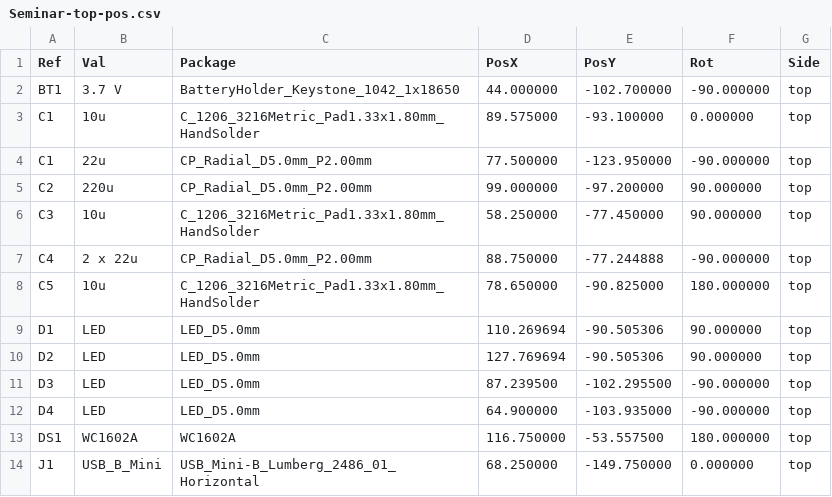
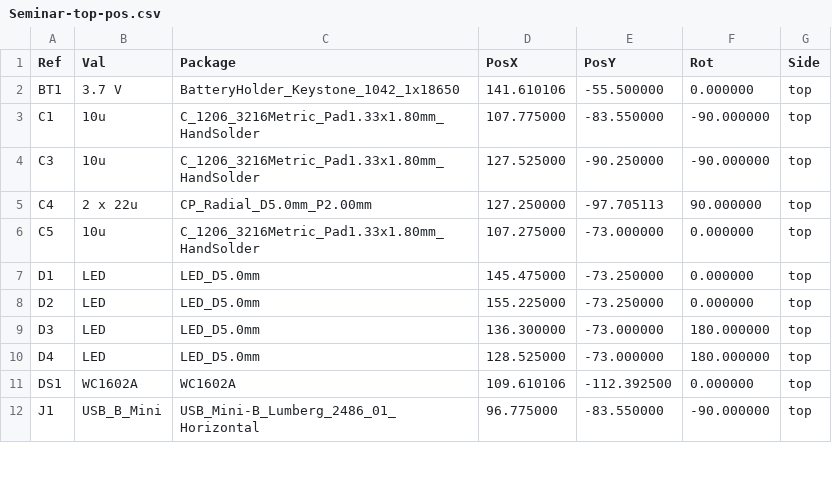
Before and after one commit to ivanhodak69/Seminar, a CSV file: PlacementFile/Seminar-top-pos.csv, drawn as a sheet; only a part is shown; the diff covers the shown part only.

```diff
--- a/PlacementFile/Seminar-top-pos.csv
+++ b/PlacementFile/Seminar-top-pos.csv
@@ -1,14 +1,12 @@
 Ref,Val,Package,PosX,PosY,Rot,Side
-"BT1","3.7 V","BatteryHolder_Keystone_1042_1x18650",44.000000,-102.700000,-90.000000,top
-"C1","10u","C_1206_3216Metric_Pad1.33x1.80mm_HandSolder",89.575000,-93.100000,0.000000,top
-"C1","22u","CP_Radial_D5.0mm_P2.00mm",77.500000,-123.950000,-90.000000,top
-"C2","220u","CP_Radial_D5.0mm_P2.00mm",99.000000,-97.200000,90.000000,top
-"C3","10u","C_1206_3216Metric_Pad1.33x1.80mm_HandSolder",58.250000,-77.450000,90.000000,top
-"C4","2 x 22u","CP_Radial_D5.0mm_P2.00mm",88.750000,-77.244888,-90.000000,top
-"C5","10u","C_1206_3216Metric_Pad1.33x1.80mm_HandSolder",78.650000,-90.825000,180.000000,top
-"D1","LED","LED_D5.0mm",110.269694,-90.505306,90.000000,top
-"D2","LED","LED_D5.0mm",127.769694,-90.505306,90.000000,top
-"D3","LED","LED_D5.0mm",87.239500,-102.295500,-90.000000,top
-"D4","LED","LED_D5.0mm",64.900000,-103.935000,-90.000000,top
-"DS1","WC1602A","WC1602A",116.750000,-53.557500,180.000000,top
-"J1","USB_B_Mini","USB_Mini-B_Lumberg_2486_01_Horizontal",68.250000,-149.750000,0.000000,top
+"BT1","3.7 V","BatteryHolder_Keystone_1042_1x18650",141.610106,-55.500000,0.000000,top
+"C1","10u","C_1206_3216Metric_Pad1.33x1.80mm_HandSolder",107.775000,-83.550000,-90.000000,top
+"C3","10u","C_1206_3216Metric_Pad1.33x1.80mm_HandSolder",127.525000,-90.250000,-90.000000,top
+"C4","2 x 22u","CP_Radial_D5.0mm_P2.00mm",127.250000,-97.705113,90.000000,top
+"C5","10u","C_1206_3216Metric_Pad1.33x1.80mm_HandSolder",107.275000,-73.000000,0.000000,top
+"D1","LED","LED_D5.0mm",145.475000,-73.250000,0.000000,top
+"D2","LED","LED_D5.0mm",155.225000,-73.250000,0.000000,top
+"D3","LED","LED_D5.0mm",136.300000,-73.000000,180.000000,top
+"D4","LED","LED_D5.0mm",128.525000,-73.000000,180.000000,top
+"DS1","WC1602A","WC1602A",109.610106,-112.392500,0.000000,top
+"J1","USB_B_Mini","USB_Mini-B_Lumberg_2486_01_Horizontal",96.775000,-83.550000,-90.000000,top
```
Also changed, not shown: 2 removed rows and 52 edited cells elsewhere in this file, 24 other files.
